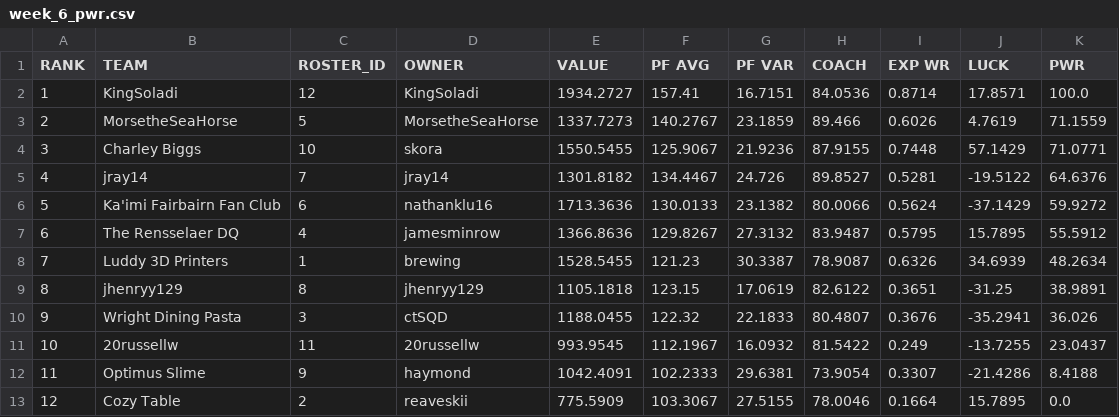
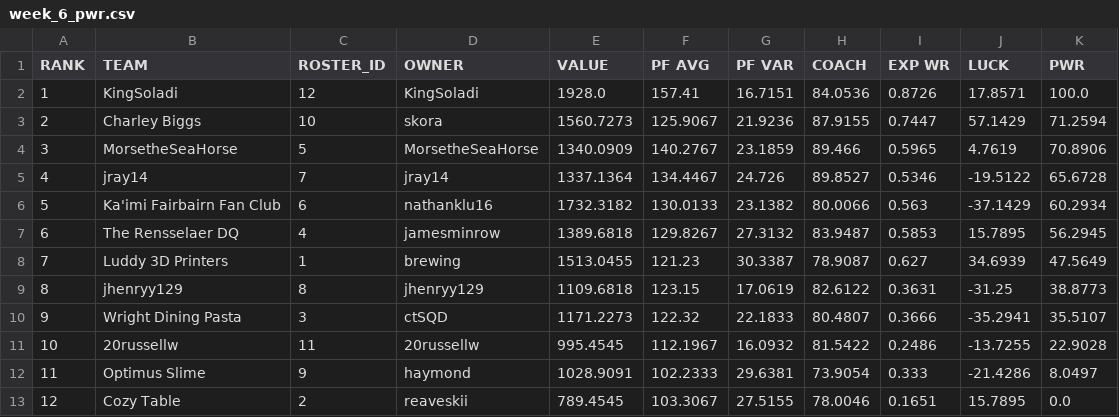
Before and after one commit to le-pantman/dynasty-power-rankings, a CSV file: reports/2026/week_6_csv/week_6_pwr.csv, drawn as a sheet.

```diff
--- a/reports/2026/week_6_csv/week_6_pwr.csv
+++ b/reports/2026/week_6_csv/week_6_pwr.csv
@@ -1,13 +1,13 @@
 RANK,TEAM,ROSTER_ID,OWNER,VALUE,PF AVG,PF VAR,COACH,EXP WR,LUCK,PWR
-1,KingSoladi,12,KingSoladi,1934.2727,157.41,16.7151,84.0536,0.8714,17.8571,100.0
-2,MorsetheSeaHorse,5,MorsetheSeaHorse,1337.7273,140.2767,23.1859,89.466,0.6026,4.7619,71.1559
-3,Charley Biggs,10,skora,1550.5455,125.9067,21.9236,87.9155,0.7448,57.1429,71.0771
-4,jray14,7,jray14,1301.8182,134.4467,24.726,89.8527,0.5281,-19.5122,64.6376
-5,Ka'imi Fairbairn Fan Club,6,nathanklu16,1713.3636,130.0133,23.1382,80.0066,0.5624,-37.1429,59.9272
-6,The Rensselaer DQ,4,jamesminrow,1366.8636,129.8267,27.3132,83.9487,0.5795,15.7895,55.5912
-7,Luddy 3D Printers,1,brewing,1528.5455,121.23,30.3387,78.9087,0.6326,34.6939,48.2634
-8,jhenryy129,8,jhenryy129,1105.1818,123.15,17.0619,82.6122,0.3651,-31.25,38.9891
-9,Wright Dining Pasta,3,ctSQD,1188.0455,122.32,22.1833,80.4807,0.3676,-35.2941,36.026
-10,20russellw,11,20russellw,993.9545,112.1967,16.0932,81.5422,0.249,-13.7255,23.0437
-11,Optimus Slime,9,haymond,1042.4091,102.2333,29.6381,73.9054,0.3307,-21.4286,8.4188
-12,Cozy Table,2,reaveskii,775.5909,103.3067,27.5155,78.0046,0.1664,15.7895,0.0
+1,KingSoladi,12,KingSoladi,1928.0,157.41,16.7151,84.0536,0.8726,17.8571,100.0
+2,Charley Biggs,10,skora,1560.7273,125.9067,21.9236,87.9155,0.7447,57.1429,71.2594
+3,MorsetheSeaHorse,5,MorsetheSeaHorse,1340.0909,140.2767,23.1859,89.466,0.5965,4.7619,70.8906
+4,jray14,7,jray14,1337.1364,134.4467,24.726,89.8527,0.5346,-19.5122,65.6728
+5,Ka'imi Fairbairn Fan Club,6,nathanklu16,1732.3182,130.0133,23.1382,80.0066,0.563,-37.1429,60.2934
+6,The Rensselaer DQ,4,jamesminrow,1389.6818,129.8267,27.3132,83.9487,0.5853,15.7895,56.2945
+7,Luddy 3D Printers,1,brewing,1513.0455,121.23,30.3387,78.9087,0.627,34.6939,47.5649
+8,jhenryy129,8,jhenryy129,1109.6818,123.15,17.0619,82.6122,0.3631,-31.25,38.8773
+9,Wright Dining Pasta,3,ctSQD,1171.2273,122.32,22.1833,80.4807,0.3666,-35.2941,35.5107
+10,20russellw,11,20russellw,995.4545,112.1967,16.0932,81.5422,0.2486,-13.7255,22.9028
+11,Optimus Slime,9,haymond,1028.9091,102.2333,29.6381,73.9054,0.333,-21.4286,8.0497
+12,Cozy Table,2,reaveskii,789.4545,103.3067,27.5155,78.0046,0.1651,15.7895,0.0
```
Also changed, not shown: reports/2026/week_6_csv/week_6_long.csv, reports/2026/week_6_csv/week_6_overall.csv, 1 other file.
